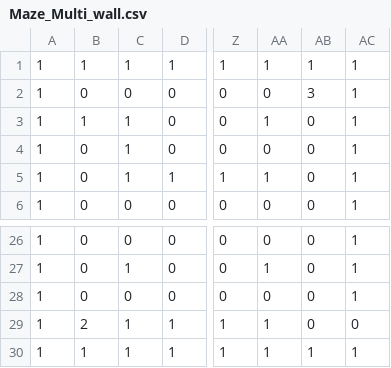
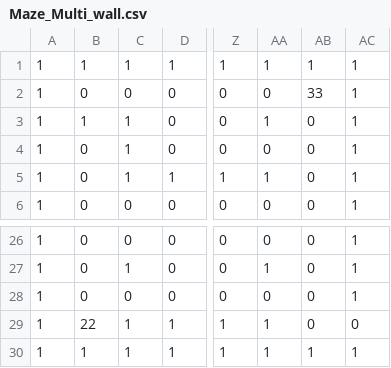
Before and after one commit to Floppythehandyline/Artificial-Intelligence, a CSV file: Search_Algorithms/Maze_Multi_wall.csv, drawn as a sheet; only a part is shown, gaps mark what is left out; the diff names each change by its address in the sheet, - before the commit and + after, or states it on an @@ line.

Commit message:
change parameters in Maze_Multi_wall.csv
start point 2 => 22
end point 3 => 33

```diff
--- a/Search_Algorithms/Maze_Multi_wall.csv
+++ b/Search_Algorithms/Maze_Multi_wall.csv
-AB2: 3
+AB2: 33
-B29: 2
+B29: 22
```
Also changed, not shown: 1 other file.
